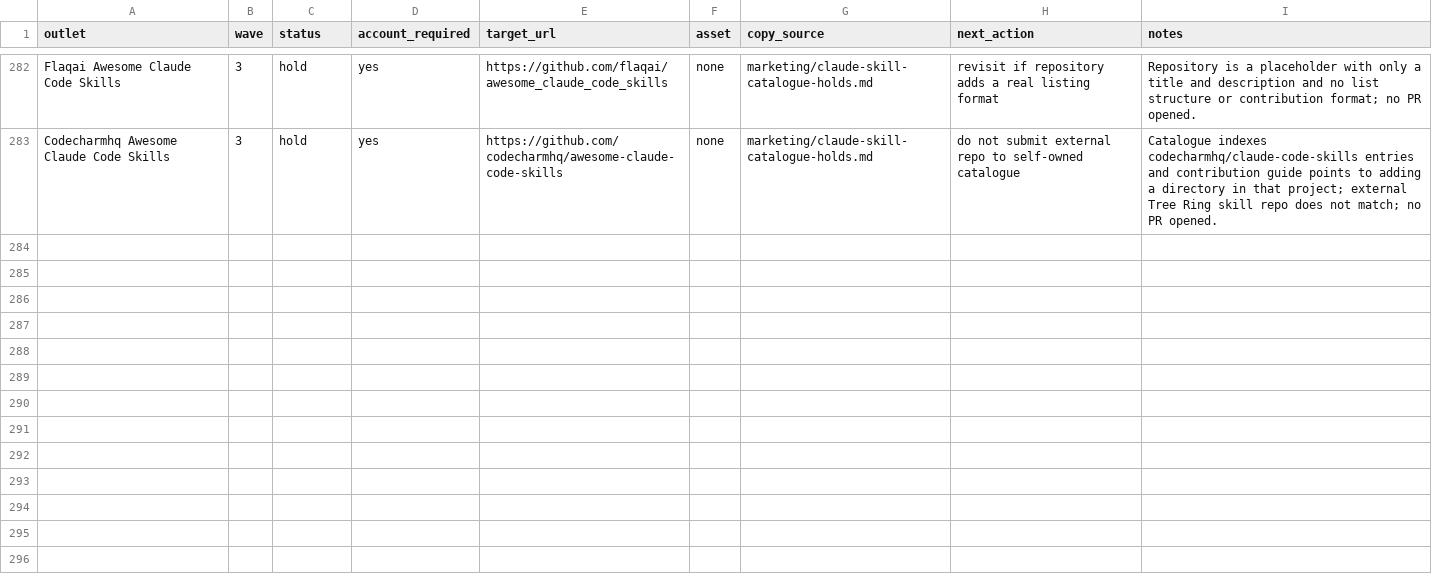
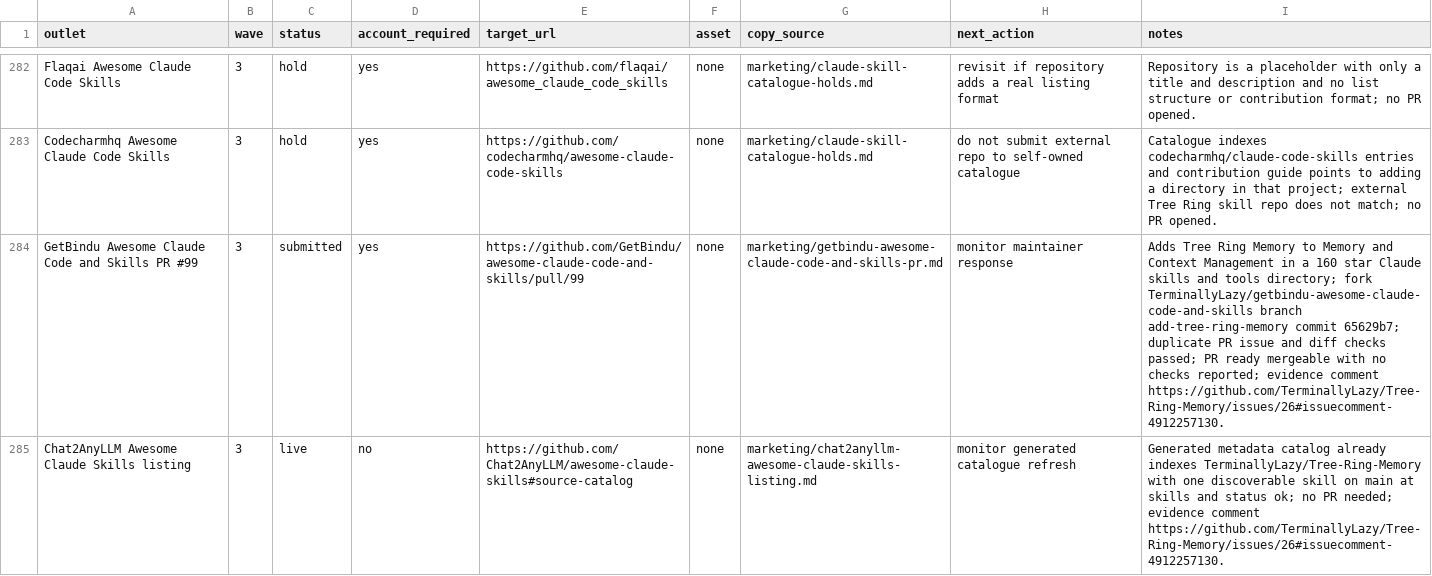
Before and after one commit to TerminallyLazy/Tree-Ring-Memory, a CSV file: marketing/outreach-crm.csv, drawn as a sheet; only a part is shown, gaps mark what is left out; the diff names each change by its address in the sheet, - before the commit and + after, or states it on an @@ line.

```diff
--- a/marketing/outreach-crm.csv
+++ b/marketing/outreach-crm.csv
+row 284: GetBindu Awesome Claude Code and Skills PR #99 | 3 | submitted | yes | https://github.com/GetBindu/awesome-claude-code-and-skills/pull/99 | none | marketing/getbindu-awesome-claude-code-and-skills-pr.md | monitor maintainer response | Adds Tree Ring Memory to Memory and Context Management in a 160 star Claude skills and tools directory; fork TerminallyLazy/getbindu-awesome-claude-code-and-skills branch add-tree-ring-memory commit 65629b7; duplicate PR issue and diff checks passed; PR ready mergeable with no checks reported; evidence comment https://github.com/TerminallyLazy/Tree-Ring-Memory/issues/26#issuecomment-4912257130.
+row 285: Chat2AnyLLM Awesome Claude Skills listing | 3 | live | no | https://github.com/Chat2AnyLLM/awesome-claude-skills#source-catalog | none | marketing/chat2anyllm-awesome-claude-skills-listing.md | monitor generated catalogue refresh | Generated metadata catalog already indexes TerminallyLazy/Tree-Ring-Memory with one discoverable skill on main at skills and status ok; no PR needed; evidence comment https://github.com/TerminallyLazy/Tree-Ring-Memory/issues/26#issuecomment-4912257130.
```
Also changed, not shown: marketing/submission-ledger.csv, 2 other files.
